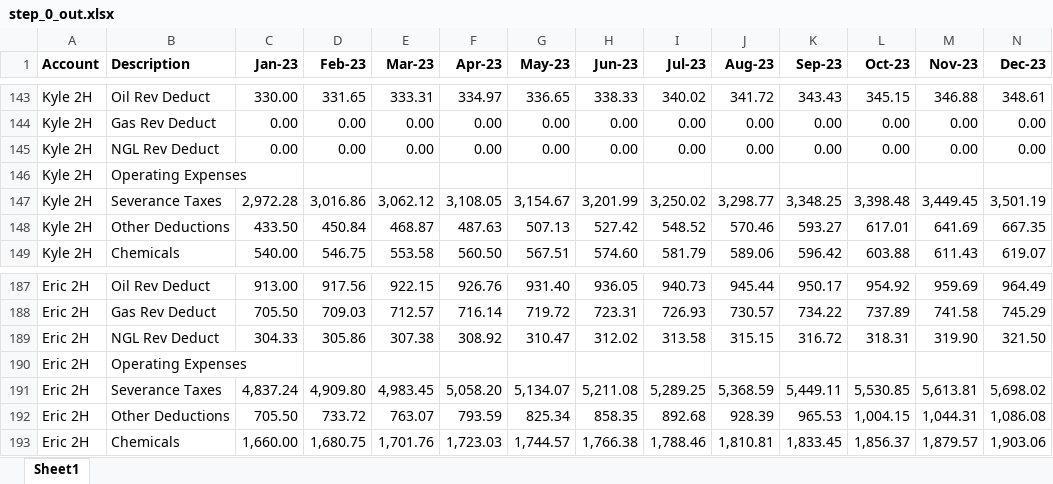
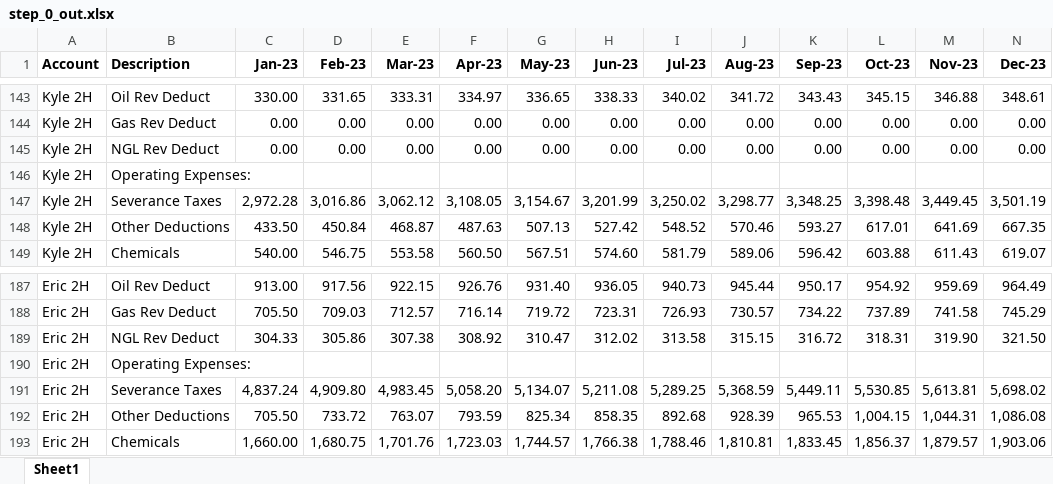
Before and after one commit to DaniyalFaraz2003/Excel-LOS-Automation, an Excel workbook: bot_outputs/step_0_out.xlsx, sheet Sheet1, drawn as a sheet; only a part is shown, gaps mark what is left out; values as stored, in another font and other column widths than the file's, no borders; the diff covers the shown part only; the diff names each change by its address in the sheet, - before the commit and + after, or states it on an @@ line.

```diff
--- a/bot_outputs/step_0_out.xlsx (sheet Sheet1)
+++ b/bot_outputs/step_0_out.xlsx (sheet Sheet1)
-B146 (Description): Operating Expenses
+B146 (Description): Operating Expenses:
-B190 (Description): Operating Expenses
+B190 (Description): Operating Expenses:
```
Also changed, not shown: 13 edited cells elsewhere in this sheet, 4 other files.
